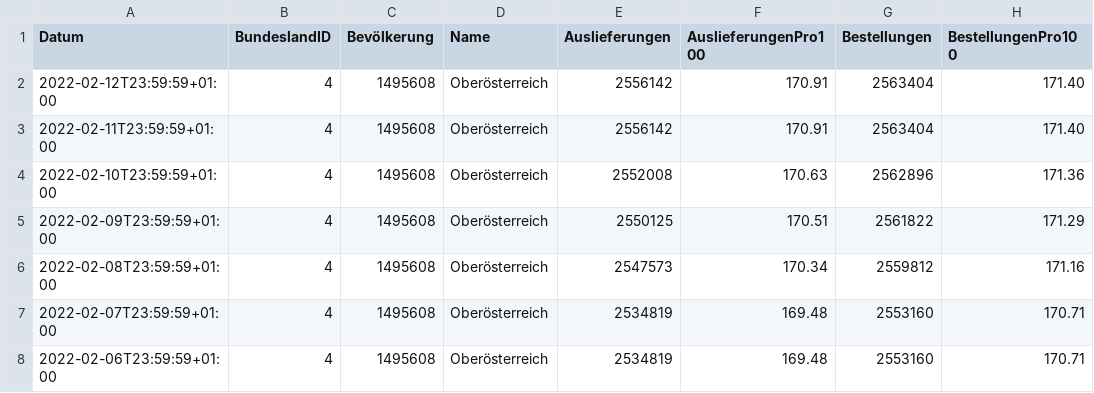
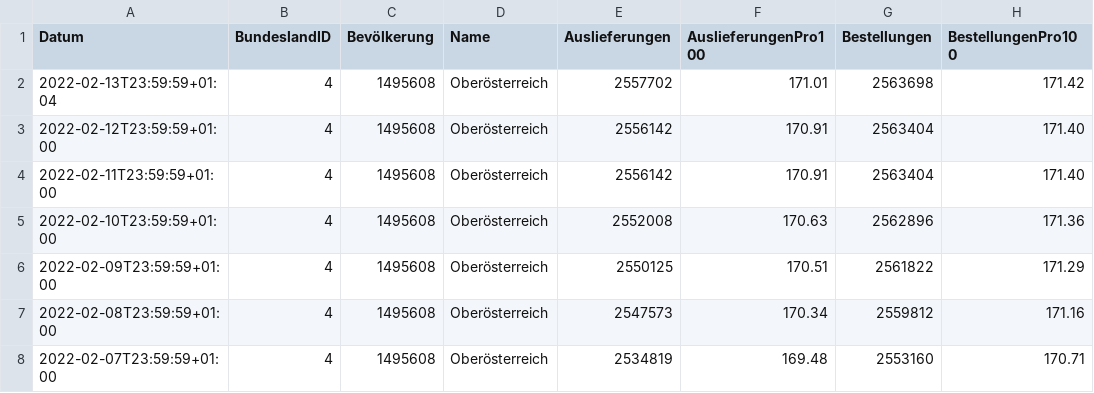
Before and after one commit to martin-illarion/ages_vac, a CSV file: bbg-oberösterreich.csv, drawn as a sheet; only a part is shown; the shorter side is filled out with more unchanged rows; the diff names each change by its address in the sheet, - before the commit and + after, or states it on an @@ line.

```diff
--- a/bbg-oberösterreich.csv
+++ b/bbg-oberösterreich.csv
+row 2: 2022-02-13T23:59:59+01:04 | 4 | 1495608 | Oberösterreich | 2557702 | 171.01 | 2563698 | 171.42
```
Also changed, not shown: bbg-niederösterreich.csv, timeline-bbg.csv, 12 other files.
